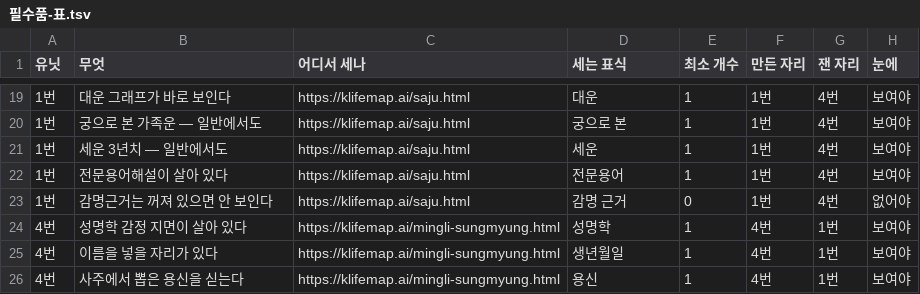
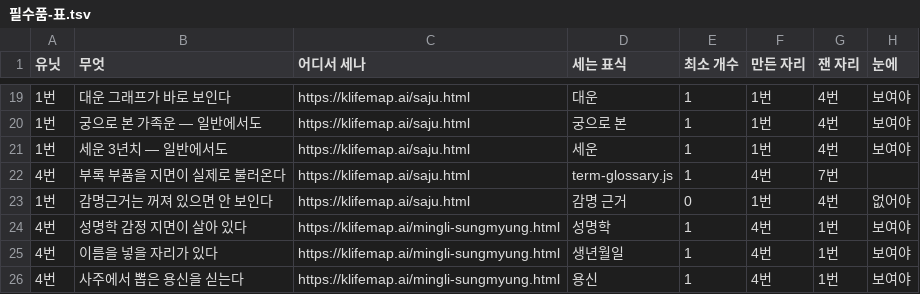
Before and after one commit to parkintaek2-gif/parkintaek2-gif.github.io, a TSV file: docs/필수품-표.tsv, drawn as a sheet; only a part is shown, gaps mark what is left out; removed rows and columns are numbered as before the commit, all else as after; the diff names each change by its address in the sheet, - before the commit and + after, or states it on an @@ line.

Commit message:
🔒 [4번] 영원히 빨강이던 자물쇠 한 줄을 고친다 — 표식 「전문용어」가 주석만 겨누고 있었다(서버가 주석을 걷는다)

```diff
--- a/docs/필수품-표.tsv
+++ b/docs/필수품-표.tsv
-row 22: 1번 | 전문용어해설이 살아 있다 | https://klifemap.ai/saju.html | 전문용어 | 1 | 1번 | 4번 | 보여야
+row 22: 4번 | 부록 부품을 지면이 실제로 불러온다 | https://klifemap.ai/saju.html | term-glossary.js | 1 | 4번 | 7번
```
